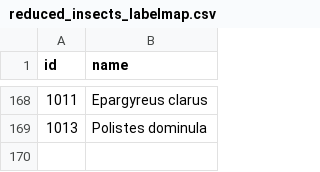
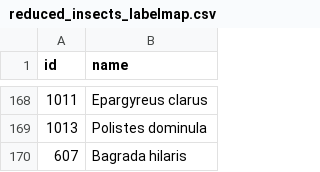
Before and after one commit to TheBeetles/PolliNation, a CSV file: api/scripts/reduced_insects_labelmap.csv, drawn as a sheet; only a part is shown, gaps mark what is left out; the diff names each change by its address in the sheet, - before the commit and + after, or states it on an @@ line.

Commit message:
script to extract list of invasive plant species; script to extract invasive insect species and append those in U.S to reduced_insects_labelmap

```diff
--- a/api/scripts/reduced_insects_labelmap.csv
+++ b/api/scripts/reduced_insects_labelmap.csv
+row 170: 607 | Bagrada hilaris
```
Also changed, not shown: 3 other files.
